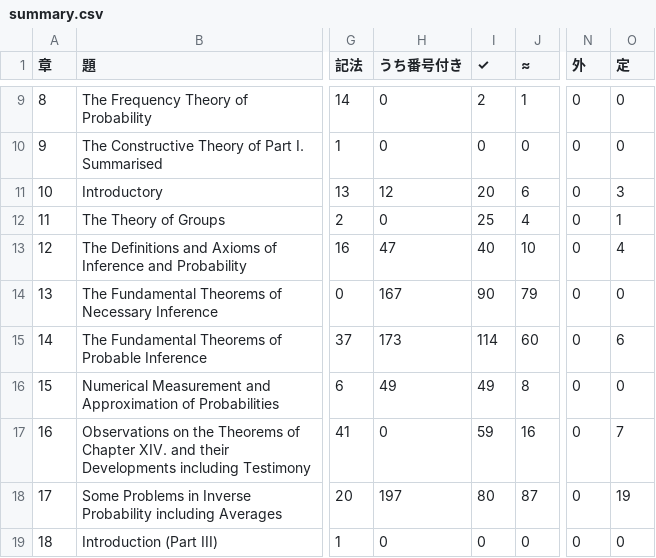
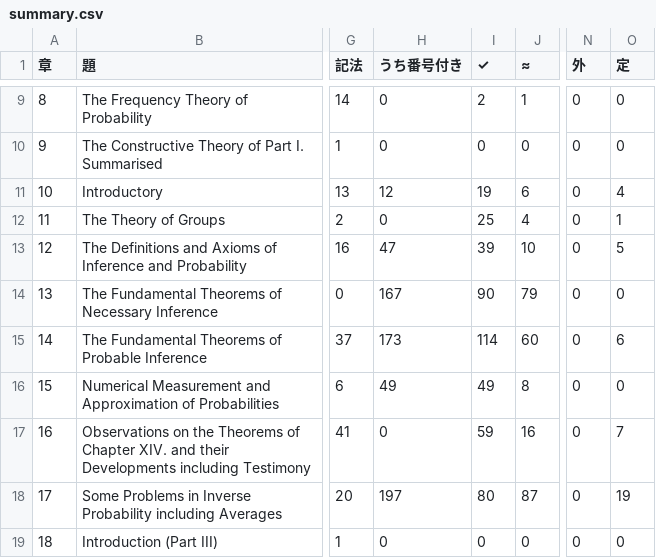
Before and after one commit to kazzarai/keynes-treatise-lean-audit, a CSV file: docs/全数台帳/summary.csv, drawn as a sheet; only a part is shown, gaps mark what is left out; the diff names each change by its address in the sheet, - before the commit and + after, or states it on an @@ line.

```diff
--- a/docs/全数台帳/summary.csv
+++ b/docs/全数台帳/summary.csv
-I11 (✓): 20
+I11 (✓): 19
-O11 (定): 3
+O11 (定): 4
-I13 (✓): 40
+I13 (✓): 39
-O13 (定): 4
+O13 (定): 5
```
Also changed, not shown: 42 other files.
